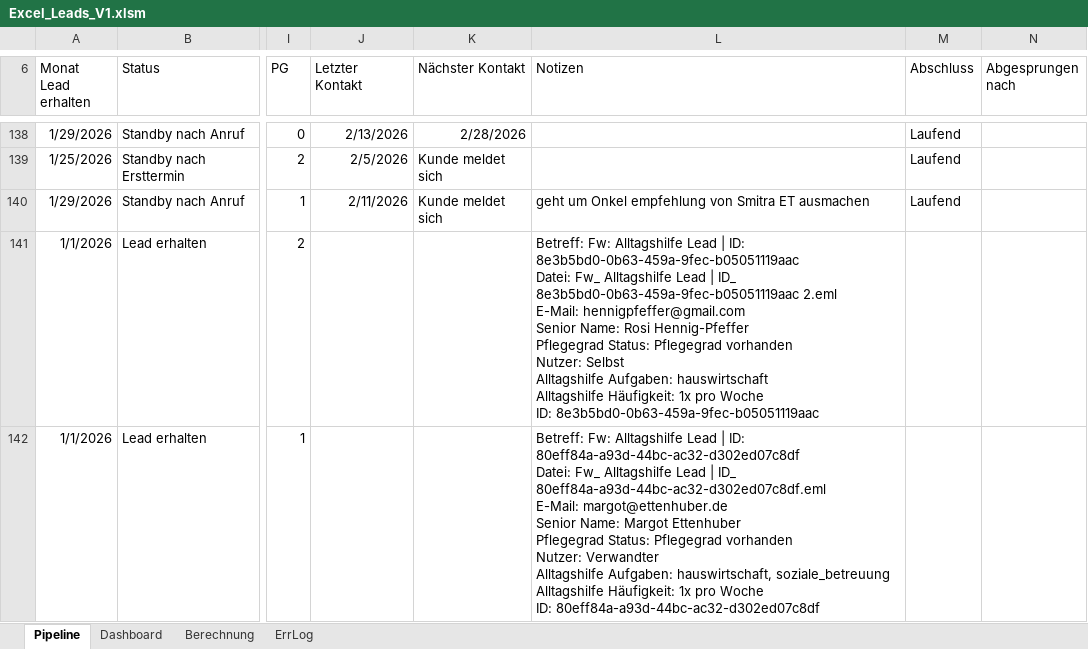
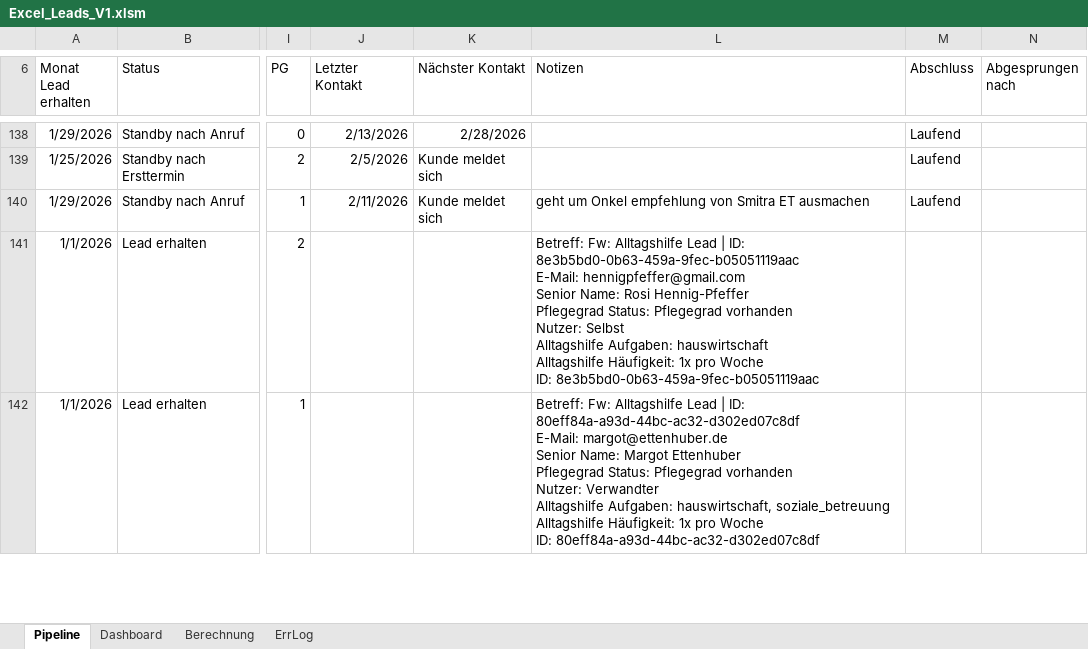
Before and after one commit to SteffenNeumann/Excel_leads, an Excel workbook: Excel_files/Excel_Leads_V1.xlsm, sheet Pipeline, drawn as a sheet; only a part is shown, gaps mark what is left out; values as stored, in another font and other column widths than the file's, no borders; charts and pictures and conditional formats and table styles not drawn; ↵ is a line break in a cell; the diff covers the shown part only; the diff names each change by its address in the sheet, - before the commit and + after, or states it on an @@ line.

Commit message:
fix: Entfernen der temporären Excel-Datei ~$Excel_Leads_V1.xlsm

```diff
--- a/Excel_files/Excel_Leads_V1.xlsm (sheet Pipeline)
+++ b/Excel_files/Excel_Leads_V1.xlsm (sheet Pipeline)
-L141 (Notizen): …ID: 8e3b5bd0-0b63-459a-9fec-b05051119aac ↵ Datei: Fw_ Alltagshilfe Lead | ID_ 8e3b5bd0-0b63-459a-9fec-b05051119aac 2.eml ↵ E-Mail: hennigpfeffer@gmail.com…
+L141 (Notizen): …ID: 8e3b5bd0-0b63-459a-9fec-b05051119aac ↵ E-Mail: hennigpfeffer@gmail.com…
-L142 (Notizen): …ID: 80eff84a-a93d-44bc-ac32-d302ed07c8df ↵ Datei: Fw_ Alltagshilfe Lead | ID_ 80eff84a-a93d-44bc-ac32-d302ed07c8df.eml ↵ E-Mail: margot@ettenhuber.de…
+L142 (Notizen): …ID: 80eff84a-a93d-44bc-ac32-d302ed07c8df ↵ E-Mail: margot@ettenhuber.de…
```
Also changed, not shown: 6 edited cells and cell formats elsewhere in this sheet, sheet ErrLog, charts or pictures, 1 other file.
